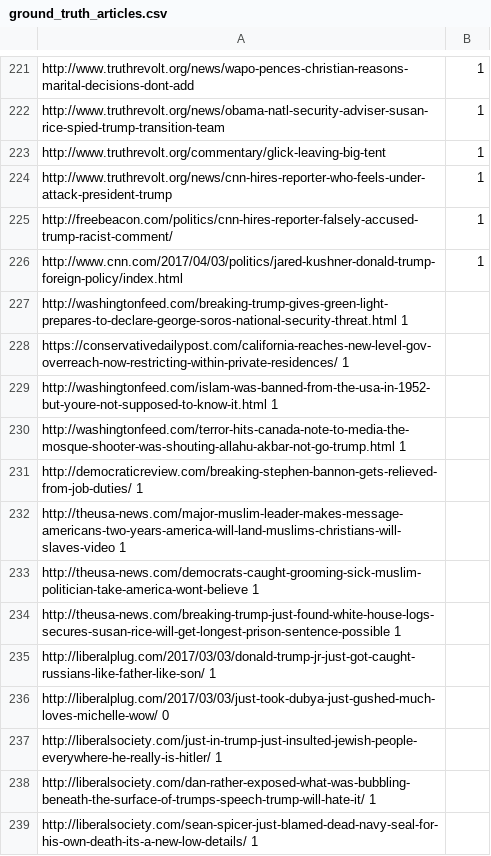
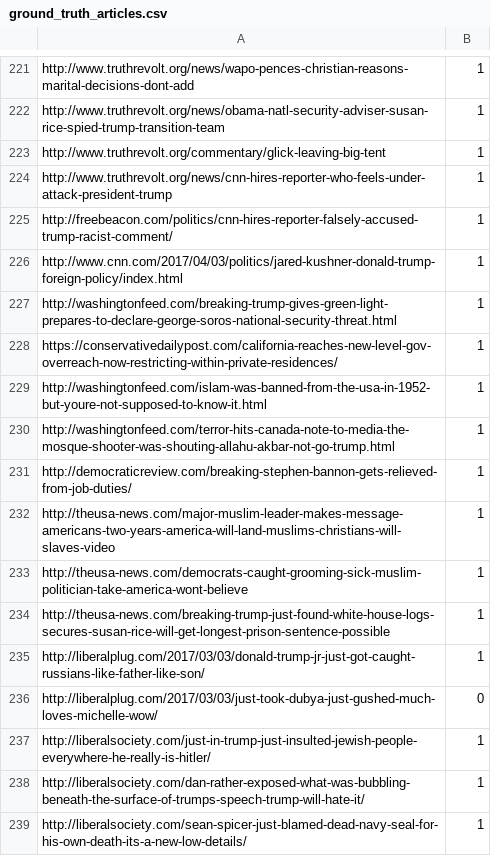
Before and after one commit to bmassman/fake_news, a CSV file: fake_news/scraper/ground_truth_articles.csv, drawn as a sheet; only a part is shown, gaps mark what is left out.

Commit message:
Changed tab delimiters to commas in ground_truth_articles.csv.

```diff
--- a/fake_news/scraper/ground_truth_articles.csv
+++ b/fake_news/scraper/ground_truth_articles.csv
@@ -226,14 +226,14 @@ http://freebeacon.com/politics/cnn-hires-reporter-falsely-accused-trump-racist-c
 http://www.cnn.com/2017/04/03/politics/jared-kushner-donald-trump-foreign-policy/index.html,1
-http://washingtonfeed.com/breaking-trump-gives-green-light-prepares-to-declare-george-soros-national-security-threat.html	1
-https://conservativedailypost.com/california-reaches-new-level-gov-overreach-now-restricting-within-private-residences/	1
-http://washingtonfeed.com/islam-was-banned-from-the-usa-in-1952-but-youre-not-supposed-to-know-it.html	1
-http://washingtonfeed.com/terror-hits-canada-note-to-media-the-mosque-shooter-was-shouting-allahu-akbar-not-go-trump.html	1
-http://democraticreview.com/breaking-stephen-bannon-gets-relieved-from-job-duties/	1
-http://theusa-news.com/major-muslim-leader-makes-message-americans-two-years-america-will-land-muslims-christians-will-slaves-video	1
-http://theusa-news.com/democrats-caught-grooming-sick-muslim-politician-take-america-wont-believe	1
-http://theusa-news.com/breaking-trump-just-found-white-house-logs-secures-susan-rice-will-get-longest-prison-sentence-possible	1
-http://liberalplug.com/2017/03/03/donald-trump-jr-just-got-caught-russians-like-father-like-son/	1
-http://liberalplug.com/2017/03/03/just-took-dubya-just-gushed-much-loves-michelle-wow/	0
-http://liberalsociety.com/just-in-trump-just-insulted-jewish-people-everywhere-he-really-is-hitler/	1
-http://liberalsociety.com/dan-rather-exposed-what-was-bubbling-beneath-the-surface-of-trumps-speech-trump-will-hate-it/	1
-http://liberalsociety.com/sean-spicer-just-blamed-dead-navy-seal-for-his-own-death-its-a-new-low-details/	1
+http://washingtonfeed.com/breaking-trump-gives-green-light-prepares-to-declare-george-soros-national-security-threat.html,1
+https://conservativedailypost.com/california-reaches-new-level-gov-overreach-now-restricting-within-private-residences/,1
+http://washingtonfeed.com/islam-was-banned-from-the-usa-in-1952-but-youre-not-supposed-to-know-it.html,1
+http://washingtonfeed.com/terror-hits-canada-note-to-media-the-mosque-shooter-was-shouting-allahu-akbar-not-go-trump.html,1
+http://democraticreview.com/breaking-stephen-bannon-gets-relieved-from-job-duties/,1
+http://theusa-news.com/major-muslim-leader-makes-message-americans-two-years-america-will-land-muslims-christians-will-slaves-video,1
+http://theusa-news.com/democrats-caught-grooming-sick-muslim-politician-take-america-wont-believe,1
+http://theusa-news.com/breaking-trump-just-found-white-house-logs-secures-susan-rice-will-get-longest-prison-sentence-possible,1
+http://liberalplug.com/2017/03/03/donald-trump-jr-just-got-caught-russians-like-father-like-son/,1
+http://liberalplug.com/2017/03/03/just-took-dubya-just-gushed-much-loves-michelle-wow/,0
+http://liberalsociety.com/just-in-trump-just-insulted-jewish-people-everywhere-he-really-is-hitler/,1
+http://liberalsociety.com/dan-rather-exposed-what-was-bubbling-beneath-the-surface-of-trumps-speech-trump-will-hate-it/,1
+http://liberalsociety.com/sean-spicer-just-blamed-dead-navy-seal-for-his-own-death-its-a-new-low-details/,1
```
Also changed, not shown: 1 other file.
